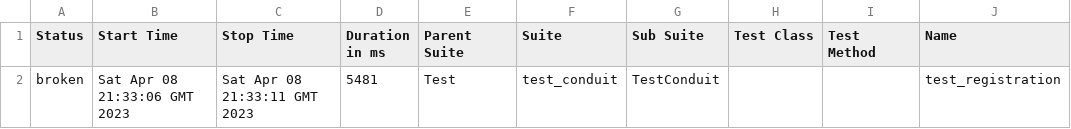
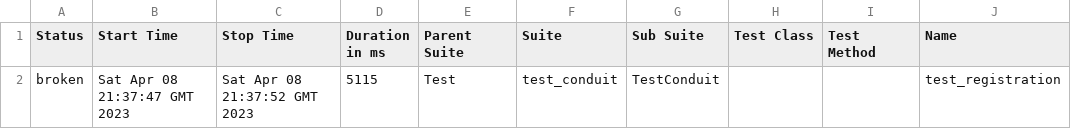
Before and after one commit to pandacsenke/conduit, a CSV file: 6/data/suites.csv, drawn as a sheet; only a part is shown; the diff names each change by its address in the sheet, - before the commit and + after, or states it on an @@ line.

```diff
--- a/6/data/suites.csv
+++ b/6/data/suites.csv
-B2 (Start Time): Sat Apr 08 21:33:06 GMT 2023
+B2 (Start Time): Sat Apr 08 21:37:47 GMT 2023
-C2 (Stop Time): Sat Apr 08 21:33:11 GMT 2023
+C2 (Stop Time): Sat Apr 08 21:37:52 GMT 2023
-D2 (Duration in ms): 5481
+D2 (Duration in ms): 5115
```
Also changed, not shown: 20 other files.
